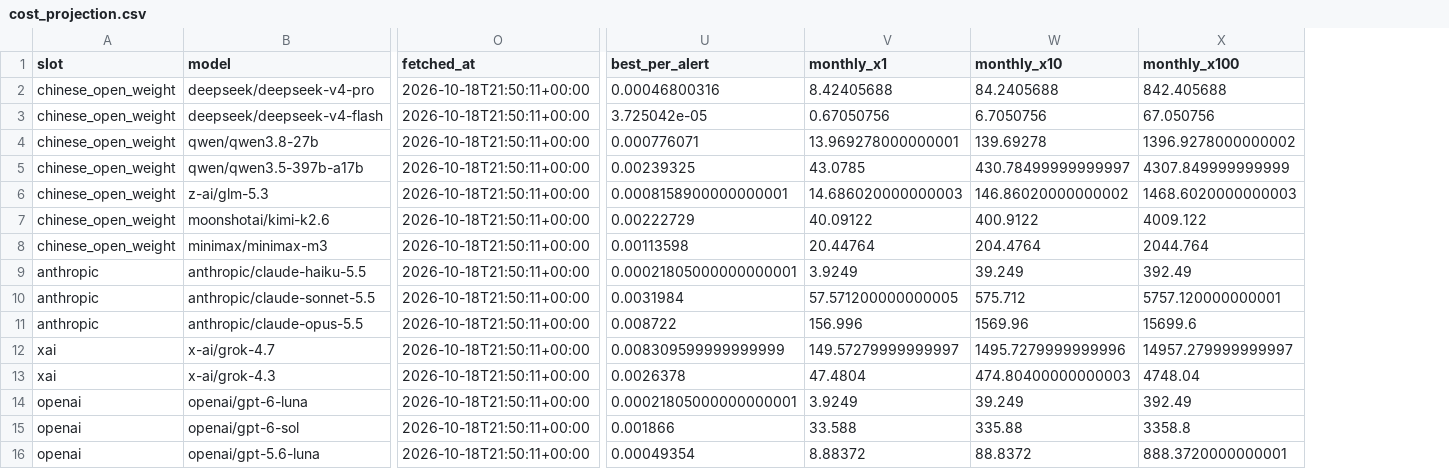
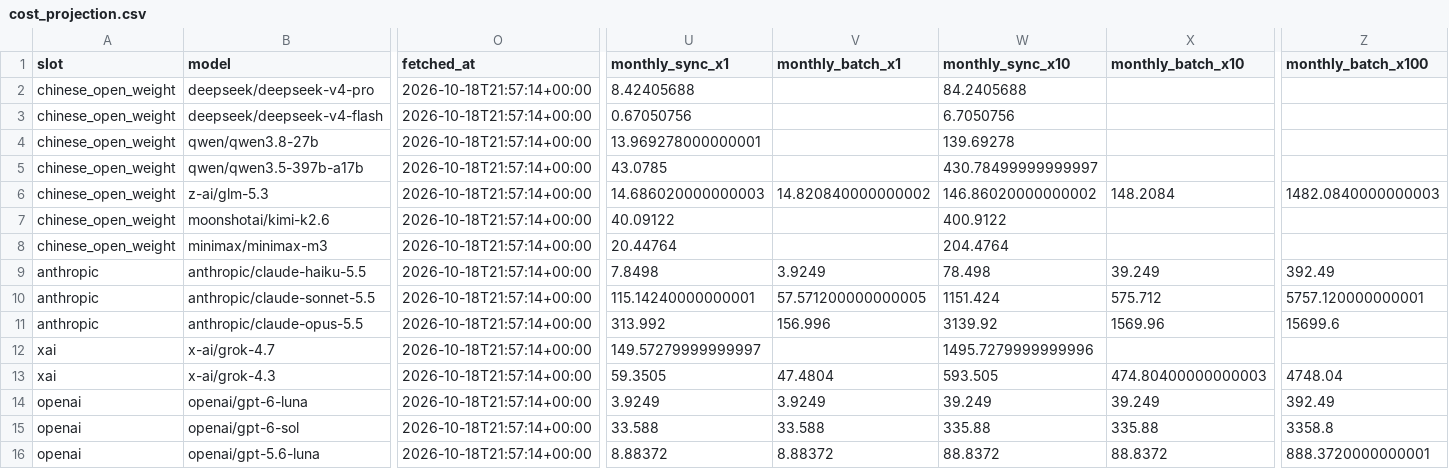
Before and after one commit to VivekChoudhary77/SAST-Model-Eval, a CSV file: results/cost_projection.csv, drawn as a sheet; only a part is shown, gaps mark what is left out; removed rows and columns are numbered as before the commit, all else as after; the diff covers the shown part only; the diff names each change by its address in the sheet, - before the commit and + after, or states it on an @@ line.

Commit message:
test: full eval run for all models

```diff
--- a/results/cost_projection.csv
+++ b/results/cost_projection.csv
-column U (best_per_alert), rows 2-16: 0.00046800316 | 3.725042e-05 | 0.000776071 | 0.00239325 | 0.0008158900000000001 | 0.00222729 | 0.00113598 | 0.00021805000000000001 | 0.0031984 | 0.008722 | 0.008309599999999999 | 0.0026378 | 0.00021805000000000001 | 0.001866 | 0.00049354
+column U (monthly_sync_x1), rows 2-16: 8.42405688 | 0.67050756 | 13.969278000000001 | 43.0785 | 14.686020000000003 | 40.09122 | 20.44764 | 7.8498 | 115.14240000000001 | 313.992 | 149.57279999999997 | 59.3505 | 3.9249 | 33.588 | 8.88372
+column X (monthly_batch_x10), rows 6-16: 148.2084 |  |  | 39.249 | 575.712 | 1569.96 |  | 474.80400000000003 | 39.249 | 335.88 | 88.8372
-V1: monthly_x1
+V1: monthly_batch_x1
-W1: monthly_x10
+W1: monthly_sync_x10
-Z1: monthly_x100
+Z1: monthly_batch_x100
-O2:O16 (fetched_at): 2026-10-18T21:50:11+00:00
+O2:O16 (fetched_at): 2026-10-18T21:57:14+00:00
-V2 (monthly_batch_x1): 8.42405688
+V2 (monthly_batch_x1): (empty)
-Z2 (monthly_batch_x100): 842.405688
+Z2 (monthly_batch_x100): (empty)
-V3 (monthly_batch_x1): 0.67050756
+V3 (monthly_batch_x1): (empty)
-Z3 (monthly_batch_x100): 67.050756
+Z3 (monthly_batch_x100): (empty)
-V4 (monthly_batch_x1): 13.969278000000001
+V4 (monthly_batch_x1): (empty)
-Z4 (monthly_batch_x100): 1396.9278000000002
+Z4 (monthly_batch_x100): (empty)
-V5 (monthly_batch_x1): 43.0785
+V5 (monthly_batch_x1): (empty)
-Z5 (monthly_batch_x100): 4307.849999999999
+Z5 (monthly_batch_x100): (empty)
-V6 (monthly_batch_x1): 14.686020000000003
+V6 (monthly_batch_x1): 14.820840000000002
-Z6 (monthly_batch_x100): 1468.6020000000003
+Z6 (monthly_batch_x100): 1482.0840000000003
-V7 (monthly_batch_x1): 40.09122
+V7 (monthly_batch_x1): (empty)
-Z7 (monthly_batch_x100): 4009.122
+Z7 (monthly_batch_x100): (empty)
-V8 (monthly_batch_x1): 20.44764
+V8 (monthly_batch_x1): (empty)
-Z8 (monthly_batch_x100): 2044.764
+Z8 (monthly_batch_x100): (empty)
-W9 (monthly_sync_x10): 39.249
+W9 (monthly_sync_x10): 78.498
-W10 (monthly_sync_x10): 575.712
+W10 (monthly_sync_x10): 1151.424
-W11 (monthly_sync_x10): 1569.96
+W11 (monthly_sync_x10): 3139.92
-V12 (monthly_batch_x1): 149.57279999999997
+V12 (monthly_batch_x1): (empty)
-Z12 (monthly_batch_x100): 14957.279999999997
+Z12 (monthly_batch_x100): (empty)
-W13 (monthly_sync_x10): 474.80400000000003
+W13 (monthly_sync_x10): 593.505
```
Also changed, not shown: 1 added column and 1 edited cell elsewhere in this file, results/pricing.csv, 11 other files.
